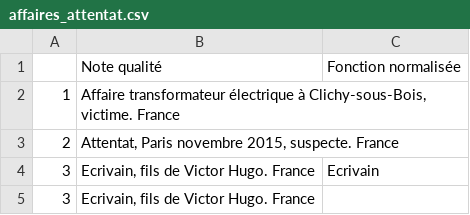
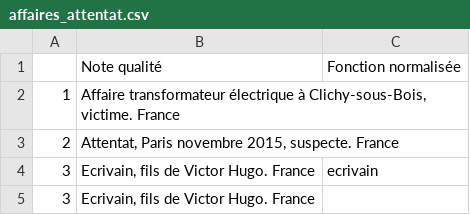
Before and after one commit to MaximeChallon/Memoire_TNAH, a CSV file: images/affaires_attentat.csv, drawn as a sheet.

```diff
--- a/images/affaires_attentat.csv
+++ b/images/affaires_attentat.csv
@@ -3,3 +3,3 @@
 2;Attentat, Paris novembre 2015, suspecte. France;
-3;Ecrivain, fils de Victor Hugo. France;Ecrivain
+3;Ecrivain, fils de Victor Hugo. France;ecrivain
 3;Ecrivain, fils de Victor Hugo. France;
```
Also changed, not shown: 16 other files.
